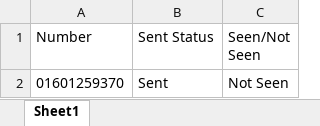
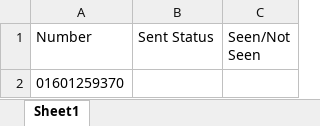
Before and after one commit to RFNshare/Whatsapp-Web-UI-Automation, an Excel workbook: files/test.xlsx, sheet Sheet1, drawn as a sheet; values as stored, in another font and other column widths than the file's, no borders; the diff names each change by its address in the sheet, - before the commit and + after, or states it on an @@ line.

```diff
--- a/files/test.xlsx (sheet Sheet1)
+++ b/files/test.xlsx (sheet Sheet1)
-B2 (Sent Status): Sent
+B2 (Sent Status): (empty)
-C2 (Seen/Not Seen): Not Seen
+C2 (Seen/Not Seen): (empty)
```
Also changed, not shown: 6 other files.
